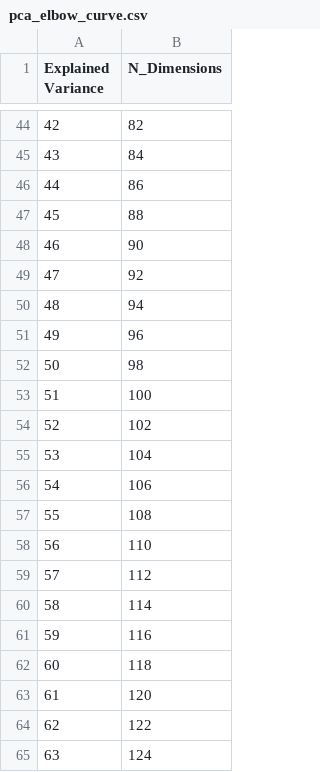
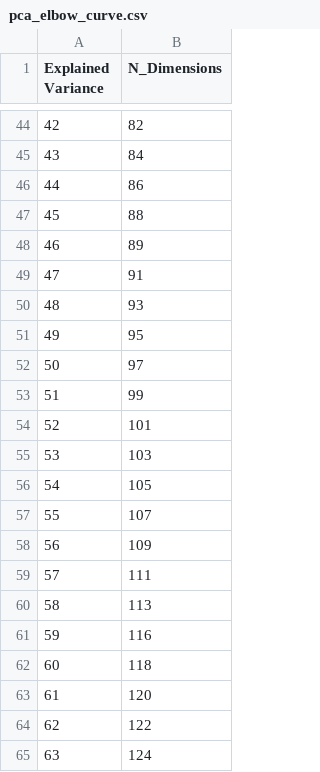
Before and after one commit to mmarinoff/SCS3253-07, a CSV file: data/pca_elbow_curve.csv, drawn as a sheet; only a part is shown, gaps mark what is left out; the diff covers the shown part only.

```diff
--- a/data/pca_elbow_curve.csv
+++ b/data/pca_elbow_curve.csv
@@ -47,15 +47,15 @@ Explained Variance,N_Dimensions
 45,88
-46,90
-47,92
-48,94
-49,96
-50,98
-51,100
-52,102
-53,104
-54,106
-55,108
-56,110
-57,112
-58,114
+46,89
+47,91
+48,93
+49,95
+50,97
+51,99
+52,101
+53,103
+54,105
+55,107
+56,109
+57,111
+58,113
 59,116
```
Also changed, not shown: 1 added row, 1 removed row and 40 edited cells elsewhere in this file, 11 other files.
